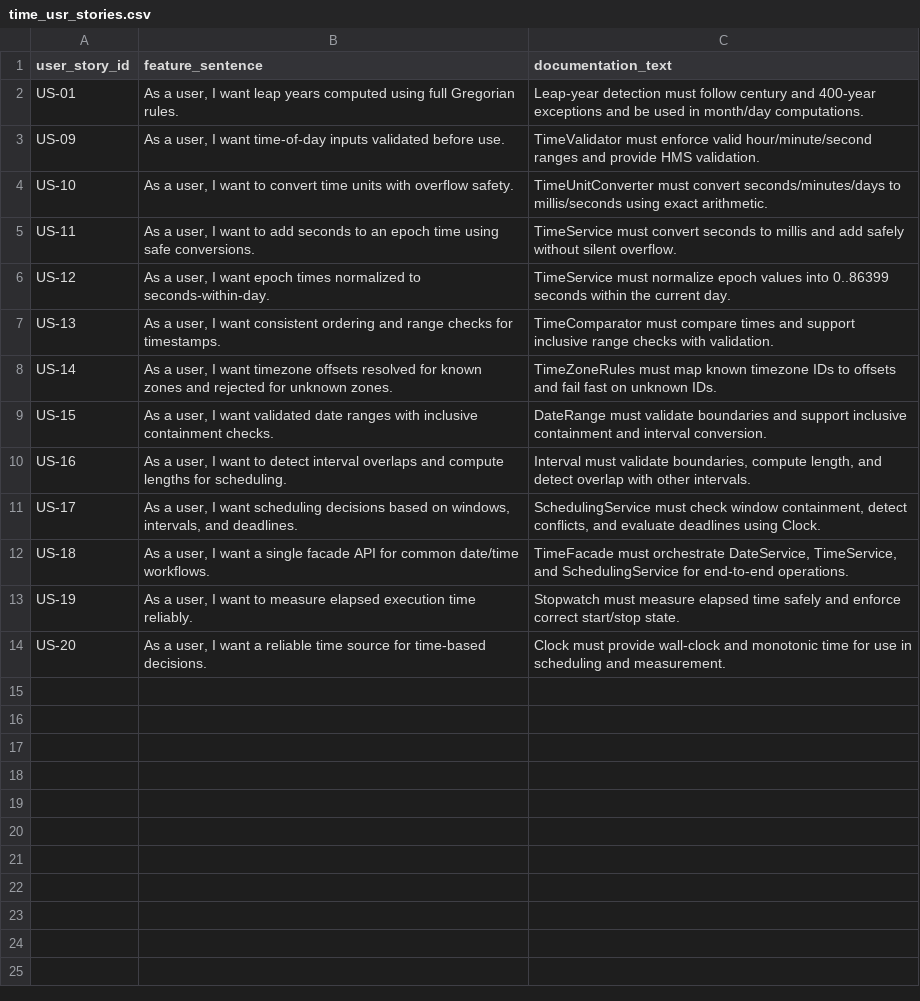
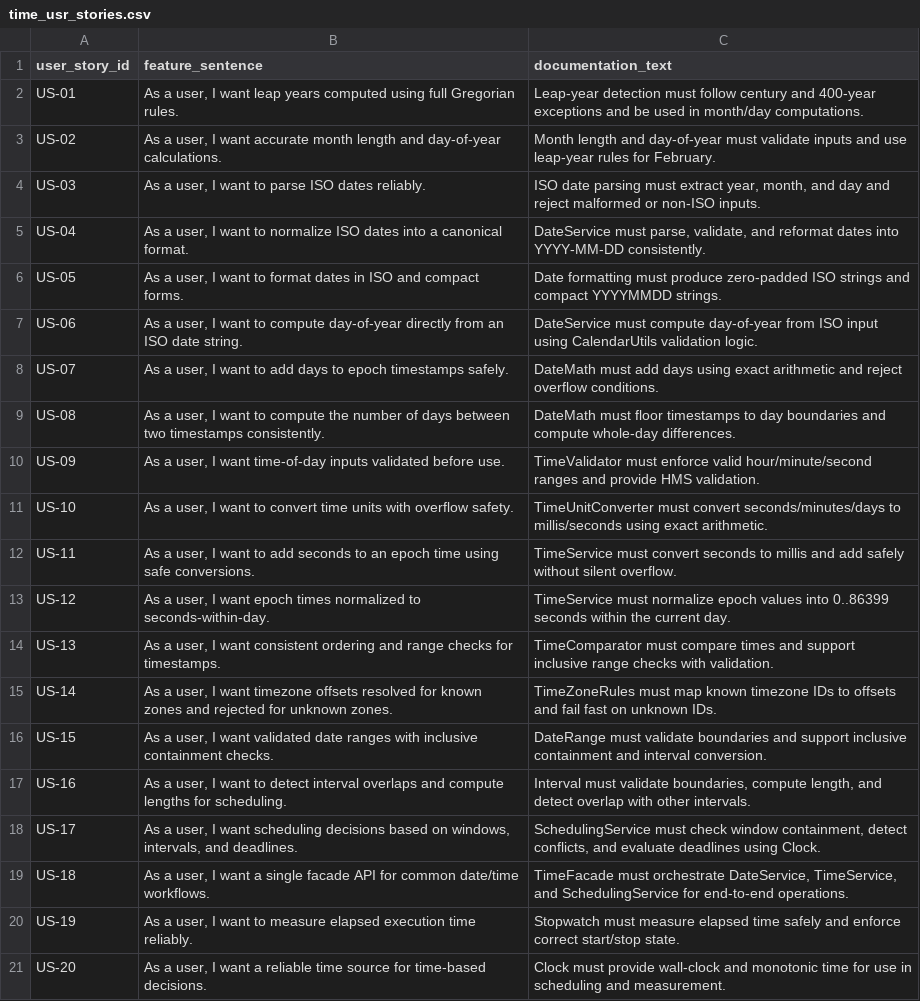
Before and after one commit to MoldovanAndrada/traceability_project, a CSV file: traceability_time_poc_complex/time_usr_stories.csv, drawn as a sheet; the diff names each change by its address in the sheet, - before the commit and + after, or states it on an @@ line.

Commit message:
undo the test e56

```diff
--- a/traceability_time_poc_complex/time_usr_stories.csv
+++ b/traceability_time_poc_complex/time_usr_stories.csv
+row 3: US-02 | As a user, I want accurate month length and day-of-year calculations. | Month length and day-of-year must validate inputs and use leap-year rules for February.
+row 4: US-03 | As a user, I want to parse ISO dates reliably. | ISO date parsing must extract year, month, and day and reject malformed or non-ISO inputs.
+row 5: US-04 | As a user, I want to normalize ISO dates into a canonical format. | DateService must parse, validate, and reformat dates into YYYY-MM-DD consistently.
+row 6: US-05 | As a user, I want to format dates in ISO and compact forms. | Date formatting must produce zero-padded ISO strings and compact YYYYMMDD strings.
+row 7: US-06 | As a user, I want to compute day-of-year directly from an ISO date string. | DateService must compute day-of-year from ISO input using CalendarUtils validation logic.
+row 8: US-07 | As a user, I want to add days to epoch timestamps safely. | DateMath must add days using exact arithmetic and reject overflow conditions.
+row 9: US-08 | As a user, I want to compute the number of days between two timestamps consistently. | DateMath must floor timestamps to day boundaries and compute whole-day differences.
```
